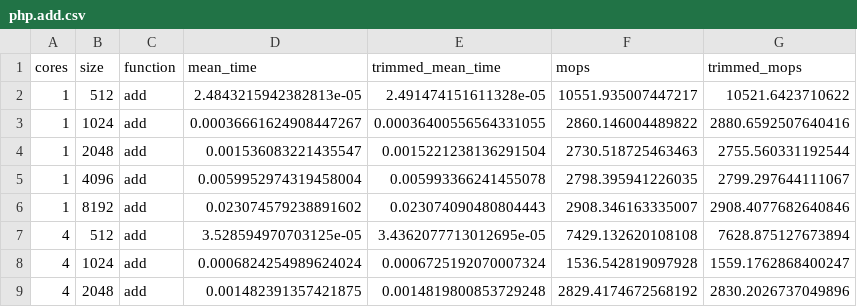
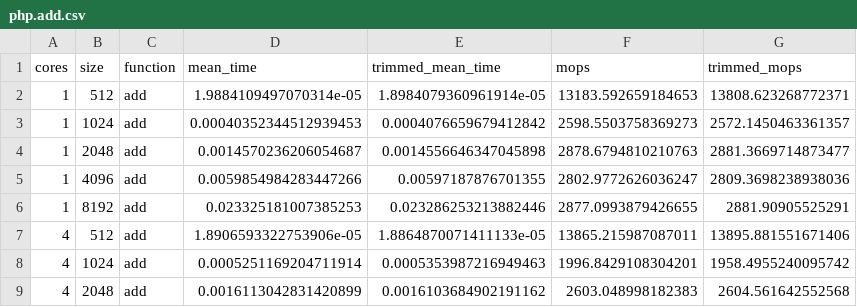
Before and after one commit to krakjoe/ort, a CSV file: dist/bench/csv/php.add.csv, drawn as a sheet; only a part is shown; the diff covers the shown part only.

```diff
--- a/dist/bench/csv/php.add.csv
+++ b/dist/bench/csv/php.add.csv
@@ -1,9 +1,9 @@
 cores,size,function,mean_time,trimmed_mean_time,mops,trimmed_mops
-1,512,add,2.4843215942382813e-05,2.491474151611328e-05,10551.935007447217,10521.6423710622
-1,1024,add,0.00036661624908447267,0.00036400556564331055,2860.146004489822,2880.6592507640416
-1,2048,add,0.001536083221435547,0.0015221238136291504,2730.518725463463,2755.560331192544
-1,4096,add,0.0059952974319458004,0.005993366241455078,2798.395941226035,2799.297644111067
-1,8192,add,0.023074579238891602,0.023074090480804443,2908.346163335007,2908.4077682640846
-4,512,add,3.528594970703125e-05,3.4362077713012695e-05,7429.132620108108,7628.875127673894
-4,1024,add,0.0006824254989624024,0.0006725192070007324,1536.542819097928,1559.1762868400247
-4,2048,add,0.001482391357421875,0.0014819800853729248,2829.4174672568192,2830.2026737049896
+1,512,add,1.9884109497070314e-05,1.8984079360961914e-05,13183.592659184653,13808.623268772371
+1,1024,add,0.00040352344512939453,0.0004076659679412842,2598.5503758369273,2572.1450463361357
+1,2048,add,0.0014570236206054687,0.0014556646347045898,2878.6794810210763,2881.3669714873477
+1,4096,add,0.0059854984283447266,0.00597187876701355,2802.9772626036247,2809.3698238938036
+1,8192,add,0.023325181007385253,0.023286253213882446,2877.0993879426655,2881.90905525291
+4,512,add,1.8906593322753906e-05,1.8864870071411133e-05,13865.215987087011,13895.881551671406
+4,1024,add,0.0005251169204711914,0.0005353987216949463,1996.8429108304201,1958.4955240095742
+4,2048,add,0.0016113042831420899,0.0016103684902191162,2603.048998182383,2604.561642552568
```
Also changed, not shown: 5 added rows and 8 edited cells elsewhere in this file, dist/bench/csv/php.mul.csv, dist/bench/csv/php.sub.csv, 40 other files.
